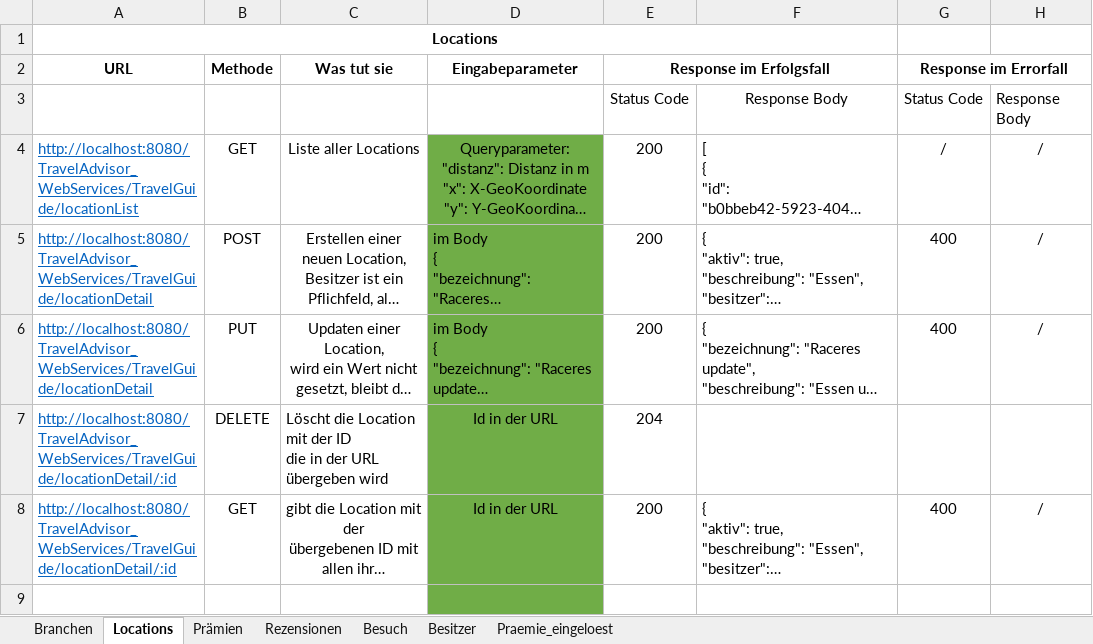
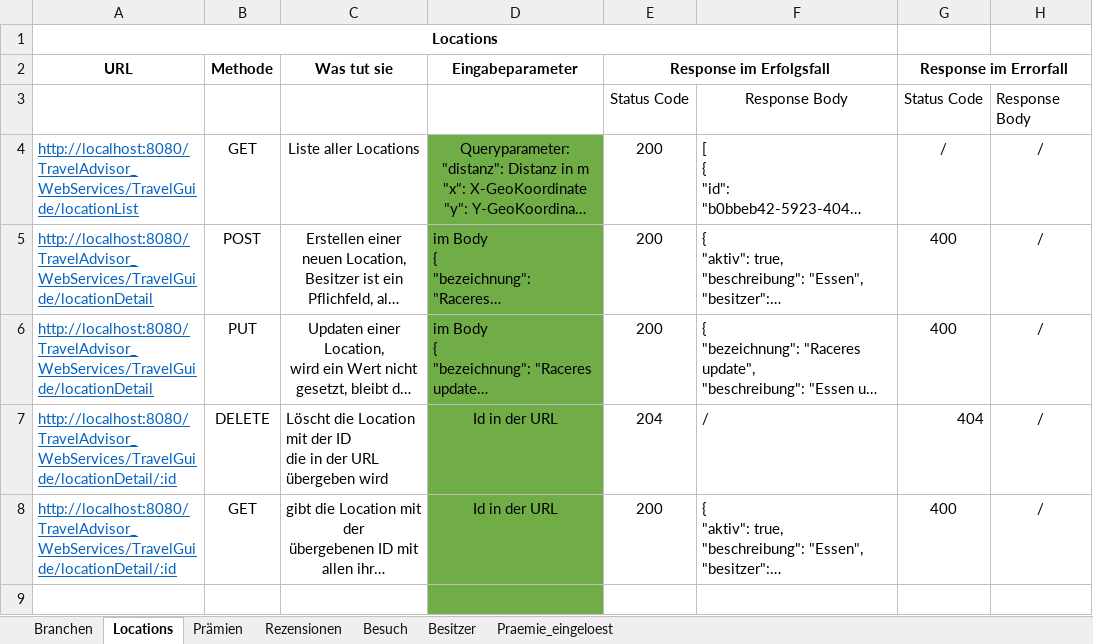
Before and after one commit to gilgenreiner/TravelAdvicer, an Excel workbook: SYP(MUH)/WebServices_Liste.xlsx, sheet Locations, drawn as a sheet; only a part is shown; long unchanged cells end in …; values as stored, in another font and other column widths than the file's, no borders; the diff names each change by its address in the sheet, - before the commit and + after, or states it on an @@ line.

```diff
--- a/SYP(MUH)/WebServices_Liste.xlsx (sheet Locations)
+++ b/SYP(MUH)/WebServices_Liste.xlsx (sheet Locations)
-F7: (empty)
+F7: /
-G7 (Response im Errorfall): (empty)
+G7 (Response im Errorfall): 404
-H7: (empty)
+H7: /
```
Also changed, not shown: sheet Besuch, sheet Branchen, sheet Prämien, sheet Besitzer, 1 other file.
